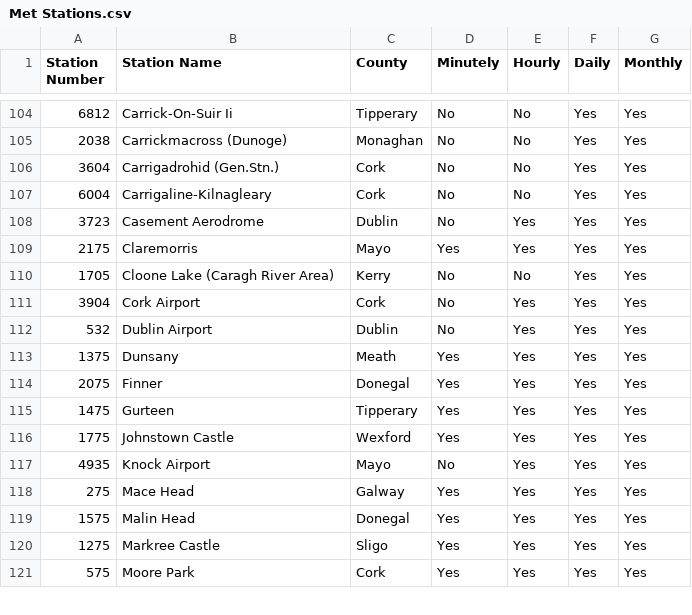
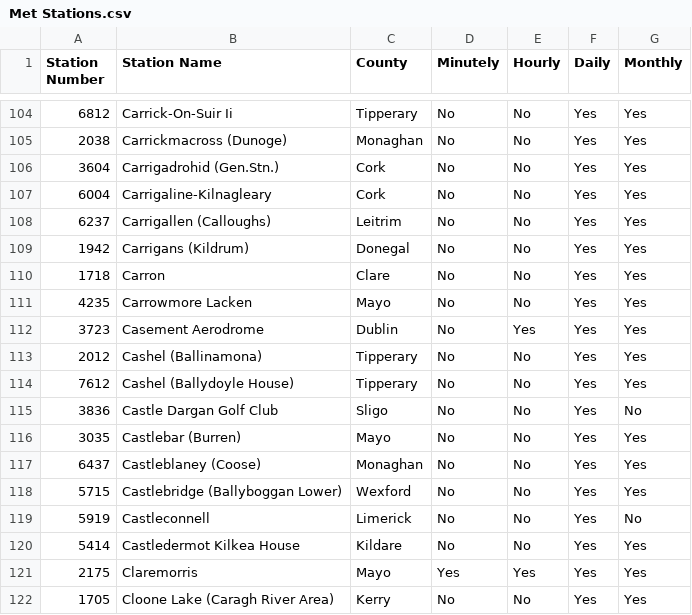
Before and after one commit to bsocialsites/Met_data_download, a CSV file: Met Stations.csv, drawn as a sheet; only a part is shown, gaps mark what is left out; the shorter side is filled out with more unchanged rows.

Commit message:
Add files via upload

```diff
--- a/Met Stations.csv
+++ b/Met Stations.csv
@@ -107,3 +107,15 @@ Station Number,Station Name,County,Minutely,Hourly,Daily,Monthly
 6004,Carrigaline-Kilnagleary,Cork,No,No,Yes,Yes
+6237,Carrigallen (Calloughs),Leitrim,No,No,Yes,Yes
+1942,Carrigans (Kildrum),Donegal,No,No,Yes,Yes
+1718,Carron,Clare,No,No,Yes,Yes
+4235,Carrowmore Lacken,Mayo,No,No,Yes,Yes
 3723,Casement Aerodrome,Dublin,No,Yes,Yes,Yes
+2012,Cashel (Ballinamona),Tipperary,No,No,Yes,Yes
+7612,Cashel (Ballydoyle House),Tipperary,No,No,Yes,Yes
+3836,Castle Dargan Golf Club,Sligo,No,No,Yes,No
+3035,Castlebar (Burren),Mayo,No,No,Yes,Yes
+6437,Castleblaney (Coose),Monaghan,No,No,Yes,Yes
+5715,Castlebridge (Ballyboggan Lower),Wexford,No,No,Yes,Yes
+5919,Castleconnell,Limerick,No,No,Yes,No
+5414,Castledermot Kilkea House,Kildare,No,No,Yes,Yes
 2175,Claremorris,Mayo,Yes,Yes,Yes,Yes
```
